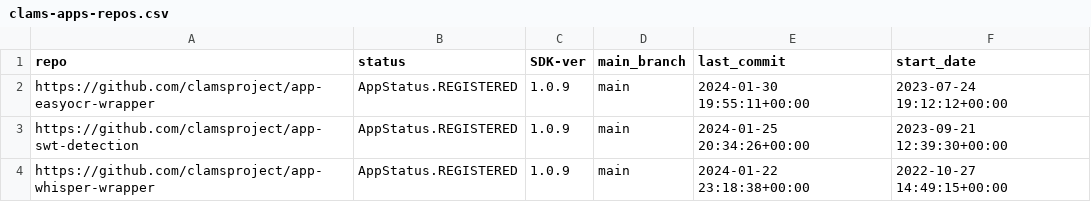
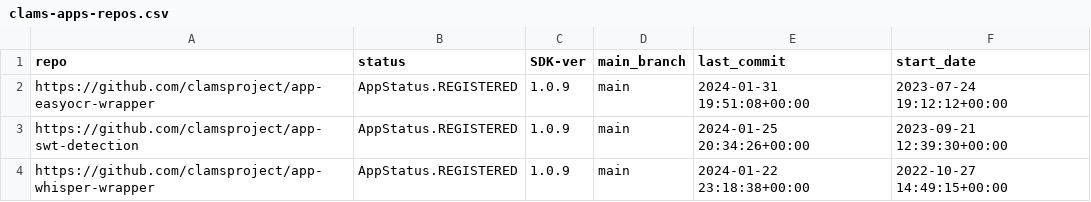
Before and after one commit to keighrim/ghactions-tester, a CSV file: clams-apps-repos.csv, drawn as a sheet; only a part is shown.

Commit message:
updating app development dashboard file

```diff
--- a/clams-apps-repos.csv
+++ b/clams-apps-repos.csv
@@ -1,3 +1,3 @@
 repo,status,SDK-ver,main_branch,last_commit,start_date
-https://github.com/clamsproject/app-easyocr-wrapper,AppStatus.REGISTERED,1.0.9,main,2024-01-30 19:55:11+00:00,2023-07-24 19:12:12+00:00
+https://github.com/clamsproject/app-easyocr-wrapper,AppStatus.REGISTERED,1.0.9,main,2024-01-31 19:51:08+00:00,2023-07-24 19:12:12+00:00
 https://github.com/clamsproject/app-swt-detection,AppStatus.REGISTERED,1.0.9,main,2024-01-25 20:34:26+00:00,2023-09-21 12:39:30+00:00
```
